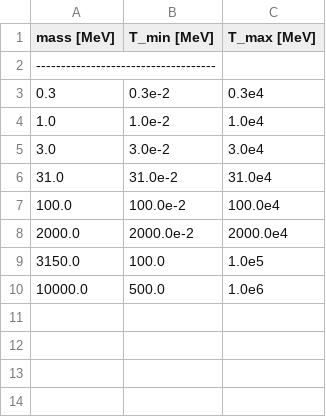
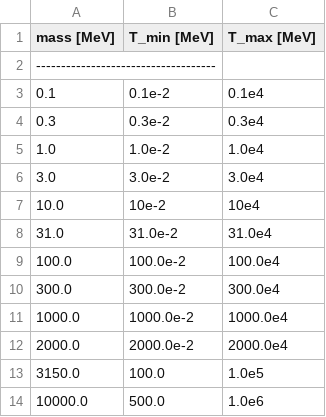
Before and after one commit to Duncan-Adams/mcp_boltzmann, a CSV file: input/annihilation.csv, drawn as a sheet.

Commit message:
cleanup, tweaks to input files

```diff
--- a/input/annihilation.csv
+++ b/input/annihilation.csv
@@ -2,2 +2,3 @@ mass [MeV], T_min [MeV], T_max [MeV]
 ------------------------------------
+0.1, 0.1e-2, 0.1e4
 0.3, 0.3e-2, 0.3e4
@@ -5,4 +6,7 @@ mass [MeV], T_min [MeV], T_max [MeV]
 3.0, 3.0e-2, 3.0e4
+10.0, 10e-2, 10e4
 31.0, 31.0e-2, 31.0e4
 100.0, 100.0e-2, 100.0e4
+300.0, 300.0e-2, 300.0e4
+1000.0, 1000.0e-2, 1000.0e4
 2000.0, 2000.0e-2, 2000.0e4
```
Also changed, not shown: 27 other files.
